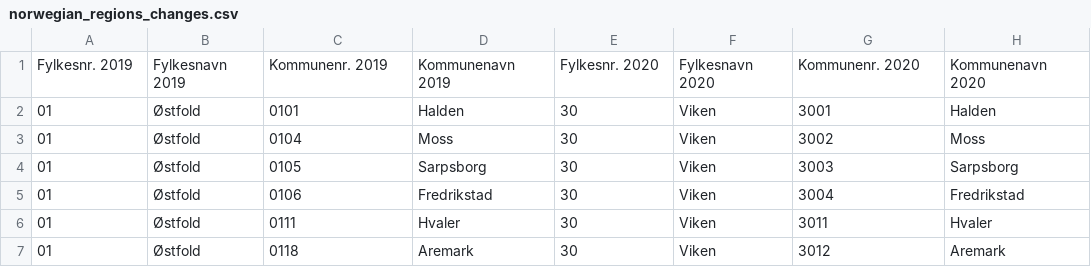
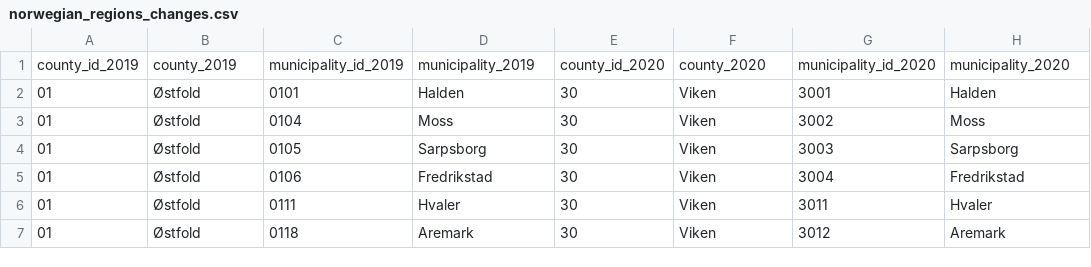
Before and after one commit to BergensTidende/bord4-data, a CSV file: data/csv/norwegian_regions_changes.csv, drawn as a sheet; only a part is shown.

```diff
--- a/data/csv/norwegian_regions_changes.csv
+++ b/data/csv/norwegian_regions_changes.csv
@@ -1,2 +1,2 @@
-Fylkesnr. 2019,Fylkesnavn 2019,Kommunenr. 2019,Kommunenavn 2019,Fylkesnr. 2020,Fylkesnavn 2020,Kommunenr. 2020,Kommunenavn 2020
+county_id_2019,county_2019,municipality_id_2019,municipality_2019,county_id_2020,county_2020,municipality_id_2020,municipality_2020
 01,Østfold,0101,Halden,30,Viken,3001,Halden
```
Also changed, not shown: 2 other files.
